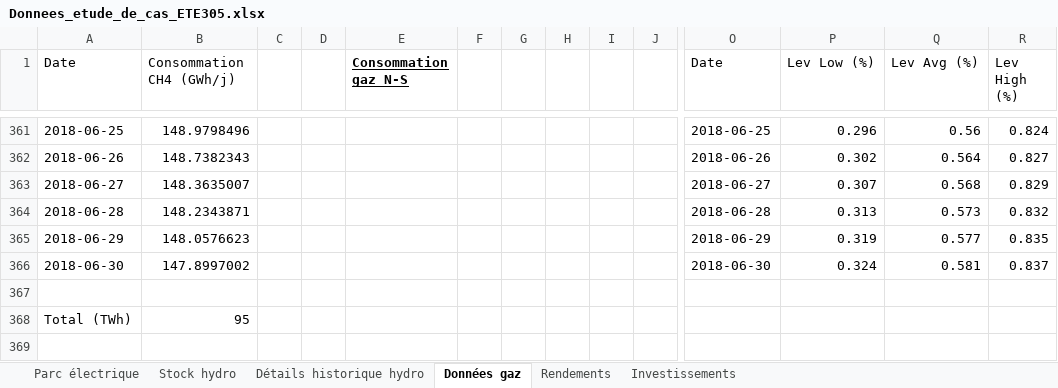
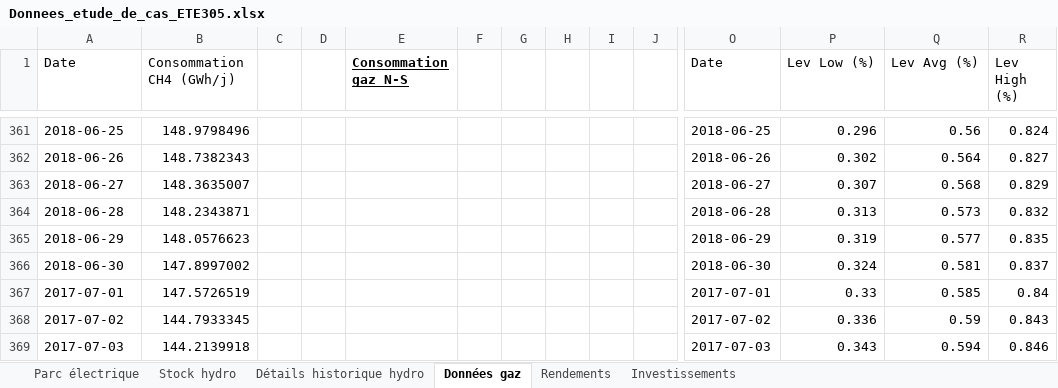
Before and after one commit to Quent1Dhn/DETE305_optim, an Excel workbook: data/Donnees_etude_de_cas_ETE305.xlsx, sheet Données gaz, drawn as a sheet; only a part is shown, gaps mark what is left out; values as stored, in another font and other column widths than the file's, no borders; charts and pictures not drawn; removed rows and columns are numbered as before the commit, all else as after; rows hold the shown columns only; the diff names each change by its address in the sheet, - before the commit and + after, or states it on an @@ line.

```diff
--- a/data/Donnees_etude_de_cas_ETE305.xlsx (sheet Données gaz)
+++ b/data/Donnees_etude_de_cas_ETE305.xlsx (sheet Données gaz)
-row 367: (empty)
+row 367: 2017-07-01 | 147.5726519 |  |  |  |  |  |  |  |  | 2017-07-01 | 0.33 | 0.585 | 0.84
-row 368: Total (TWh) | 95
+row 368: 2017-07-02 | 144.7933345 |  |  |  |  |  |  |  |  | 2017-07-02 | 0.336 | 0.59 | 0.843
+row 369: 2017-07-03 | 144.2139918 |  |  |  |  |  |  |  |  | 2017-07-03 | 0.343 | 0.594 | 0.846
```
Also changed, not shown: 4 other files.
